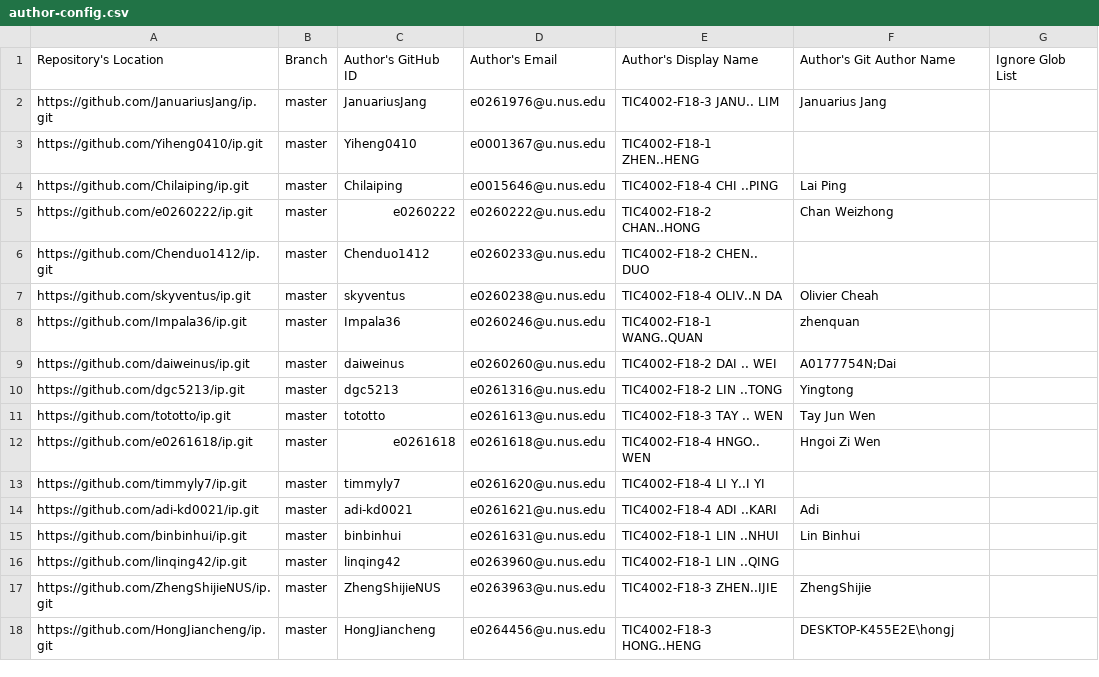
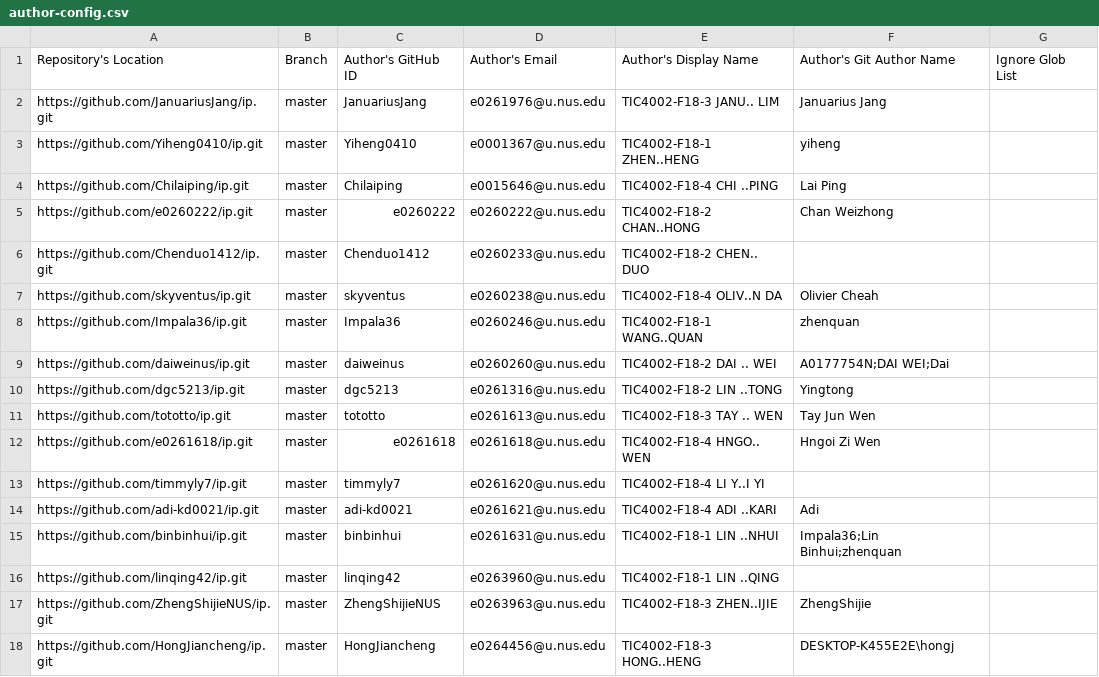
Before and after one commit to nus-tic4002-AY2021S2/ip-dashboard, a CSV file: configs/author-config.csv, drawn as a sheet.

Commit message:
Update configs

```diff
--- a/configs/author-config.csv
+++ b/configs/author-config.csv
@@ -2,3 +2,3 @@ Repository's Location,Branch,Author's GitHub ID,Author's Email,Author's Display
 https://github.com/JanuariusJang/ip.git,master,JanuariusJang,e0261976@u.nus.edu,TIC4002-F18-3 JANU.. LIM,Januarius Jang,
-https://github.com/Yiheng0410/ip.git,master,Yiheng0410,e0001367@u.nus.edu,TIC4002-F18-1 ZHEN..HENG,,
+https://github.com/Yiheng0410/ip.git,master,Yiheng0410,e0001367@u.nus.edu,TIC4002-F18-1 ZHEN..HENG,yiheng,
 https://github.com/Chilaiping/ip.git,master,Chilaiping,e0015646@u.nus.edu,TIC4002-F18-4 CHI ..PING,Lai Ping,
@@ -8,3 +8,3 @@ https://github.com/skyventus/ip.git,master,skyventus,e0260238@u.nus.edu,TIC4002-
 https://github.com/Impala36/ip.git,master,Impala36,e0260246@u.nus.edu,TIC4002-F18-1 WANG..QUAN,zhenquan,
-https://github.com/daiweinus/ip.git,master,daiweinus,e0260260@u.nus.edu,TIC4002-F18-2 DAI .. WEI,A0177754N;Dai,
+https://github.com/daiweinus/ip.git,master,daiweinus,e0260260@u.nus.edu,TIC4002-F18-2 DAI .. WEI,A0177754N;DAI WEI;Dai,
 https://github.com/dgc5213/ip.git,master,dgc5213,e0261316@u.nus.edu,TIC4002-F18-2 LIN ..TONG,Yingtong,
@@ -14,3 +14,3 @@ https://github.com/timmyly7/ip.git,master,timmyly7,e0261620@u.nus.edu,TIC4002-F1
 https://github.com/adi-kd0021/ip.git,master,adi-kd0021,e0261621@u.nus.edu,TIC4002-F18-4 ADI ..KARI,Adi,
-https://github.com/binbinhui/ip.git,master,binbinhui,e0261631@u.nus.edu,TIC4002-F18-1 LIN ..NHUI,Lin Binhui,
+https://github.com/binbinhui/ip.git,master,binbinhui,e0261631@u.nus.edu,TIC4002-F18-1 LIN ..NHUI,Impala36;Lin Binhui;zhenquan,
 https://github.com/linqing42/ip.git,master,linqing42,e0263960@u.nus.edu,TIC4002-F18-1 LIN ..QING,,
```
